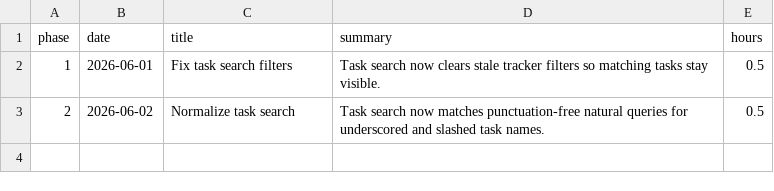
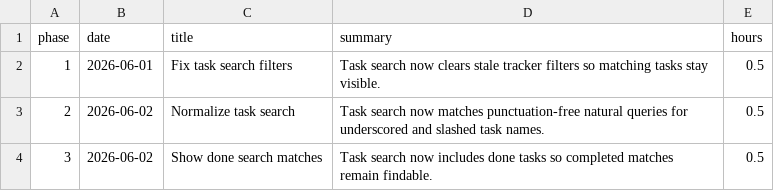
Before and after one commit to smsbotgefang95/personal, a CSV file: docs/work-log.csv, drawn as a sheet; the diff names each change by its address in the sheet, - before the commit and + after, or states it on an @@ line.

Commit message:
Show done tasks in tracker search

```diff
--- a/docs/work-log.csv
+++ b/docs/work-log.csv
+row 4: 3 | 2026-06-02 | Show done search matches | Task search now includes done tasks so completed matches remain findable. | 0.5
```
Also changed, not shown: 1 other file.
